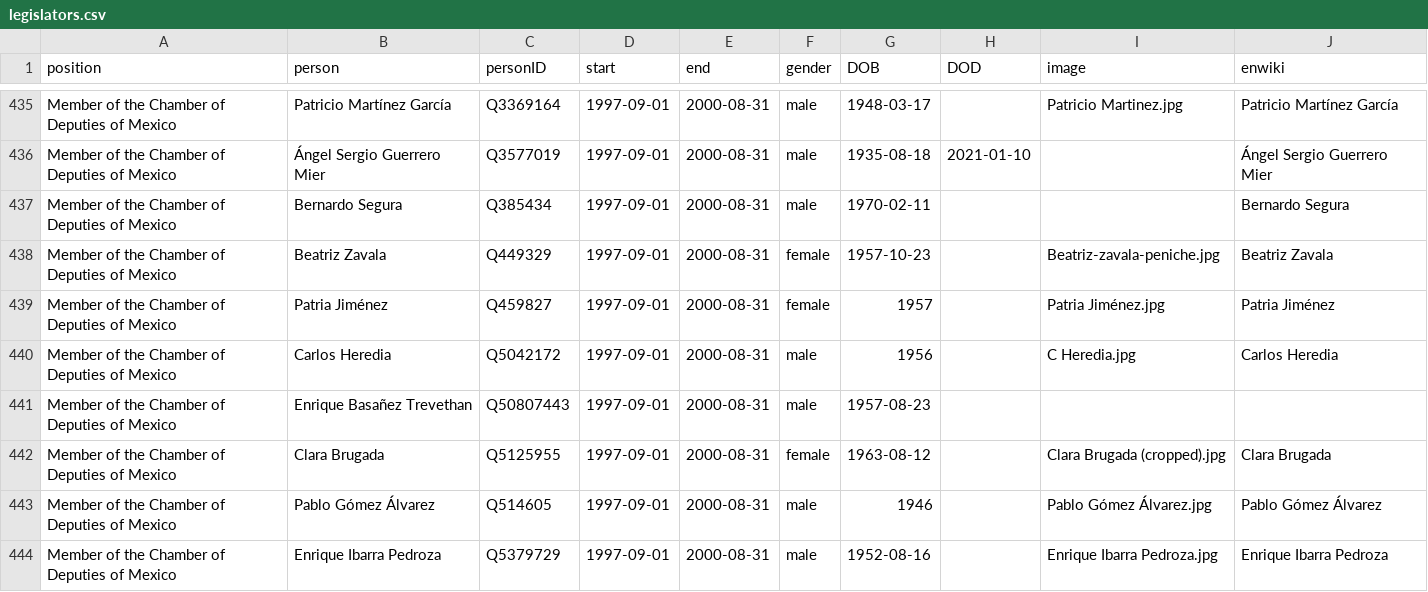
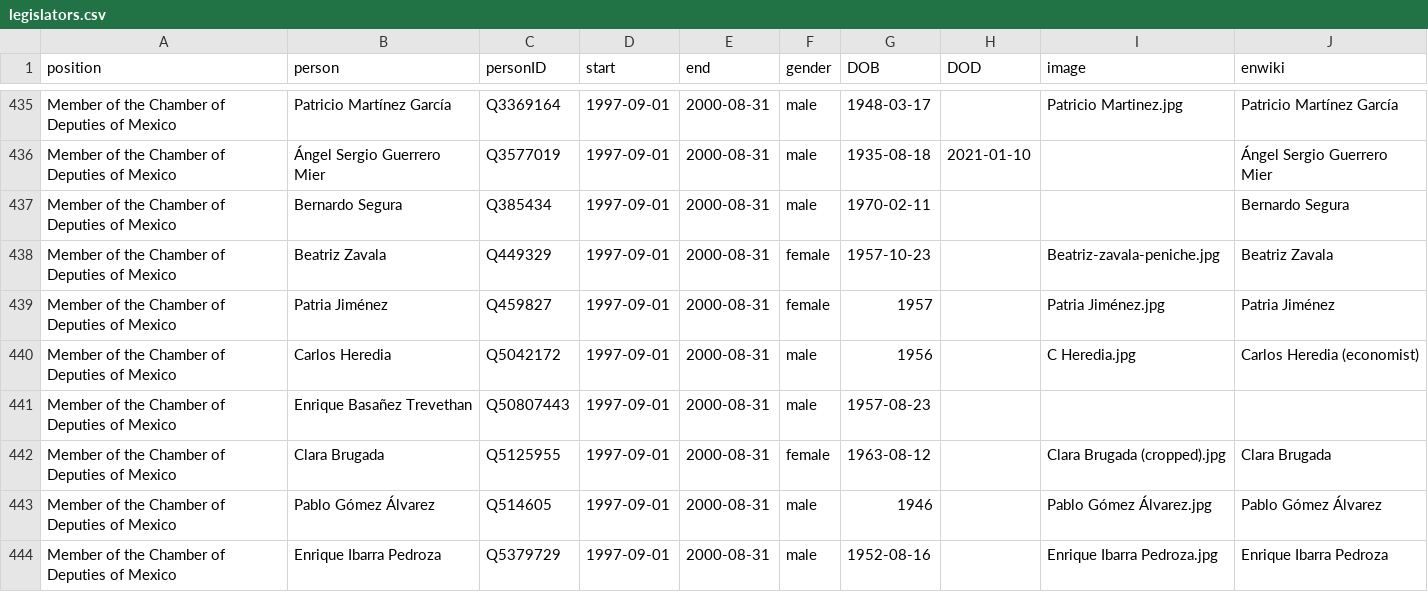
Before and after one commit to every-politician-scrapers/mexico-ministers, a CSV file: html/legislators.csv, drawn as a sheet; only a part is shown, gaps mark what is left out.

Commit message:
PCB update

```diff
--- a/html/legislators.csv
+++ b/html/legislators.csv
@@ -439,3 +439,3 @@ Member of the Chamber of Deputies of Mexico,Beatriz Zavala,Q449329,1997-09-01,20
 Member of the Chamber of Deputies of Mexico,Patria Jiménez,Q459827,1997-09-01,2000-08-31,female,1957,,Patria Jiménez.jpg,Patria Jiménez
-Member of the Chamber of Deputies of Mexico,Carlos Heredia,Q5042172,1997-09-01,2000-08-31,male,1956,,C Heredia.jpg,Carlos Heredia
+Member of the Chamber of Deputies of Mexico,Carlos Heredia,Q5042172,1997-09-01,2000-08-31,male,1956,,C Heredia.jpg,Carlos Heredia (economist)
 Member of the Chamber of Deputies of Mexico,Enrique Basañez Trevethan,Q50807443,1997-09-01,2000-08-31,male,1957-08-23,,,
```
